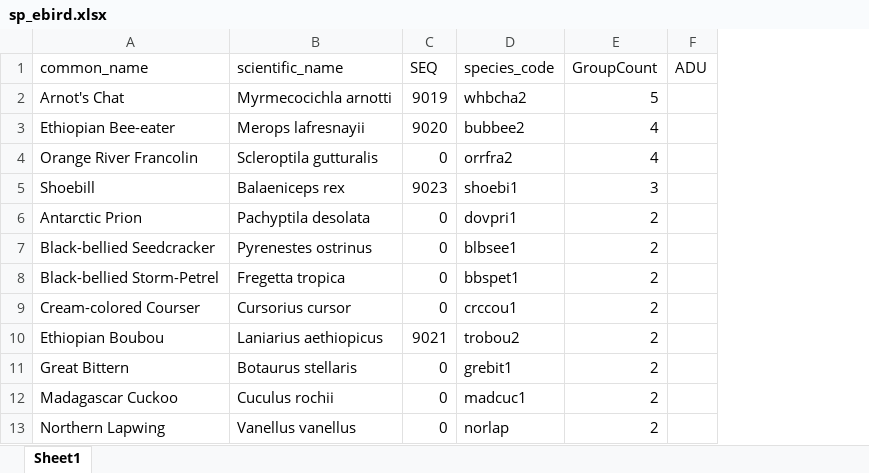
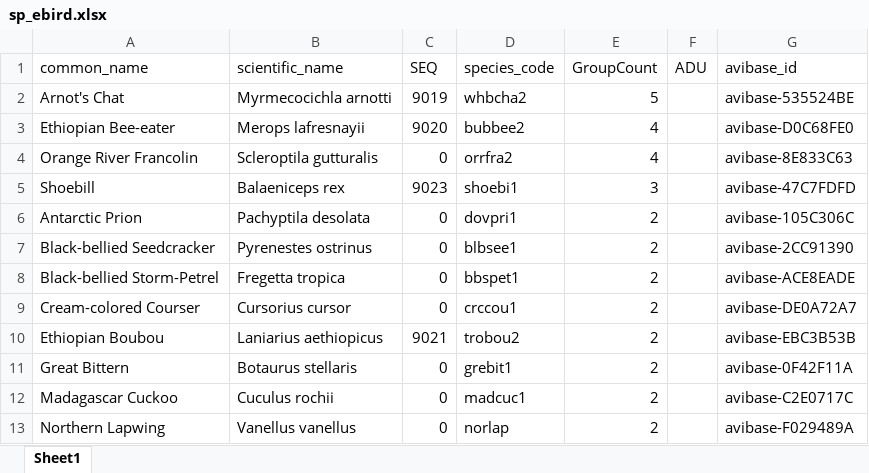
Before and after one commit to Rafnuss/KenyaAtlasComparison, an Excel workbook: data/eBird/sp_ebird.xlsx, sheet Sheet1, drawn as a sheet; only a part is shown; values as stored, in another font and other column widths than the file's, no borders; conditional formats and table styles not drawn; the diff names each change by its address in the sheet, - before the commit and + after, or states it on an @@ line.

```diff
--- a/data/eBird/sp_ebird.xlsx (sheet Sheet1)
+++ b/data/eBird/sp_ebird.xlsx (sheet Sheet1)
+column G (avibase_id), rows 2-13: avibase-535524BE | avibase-D0C68FE0 | avibase-8E833C63 | avibase-47C7FDFD | avibase-105C306C | avibase-2CC91390 | avibase-ACE8EADE | avibase-DE0A72A7 | avibase-EBC3B53B | avibase-0F42F11A | avibase-C2E0717C | avibase-F029489A
```
Also changed, not shown: 34 other files.
